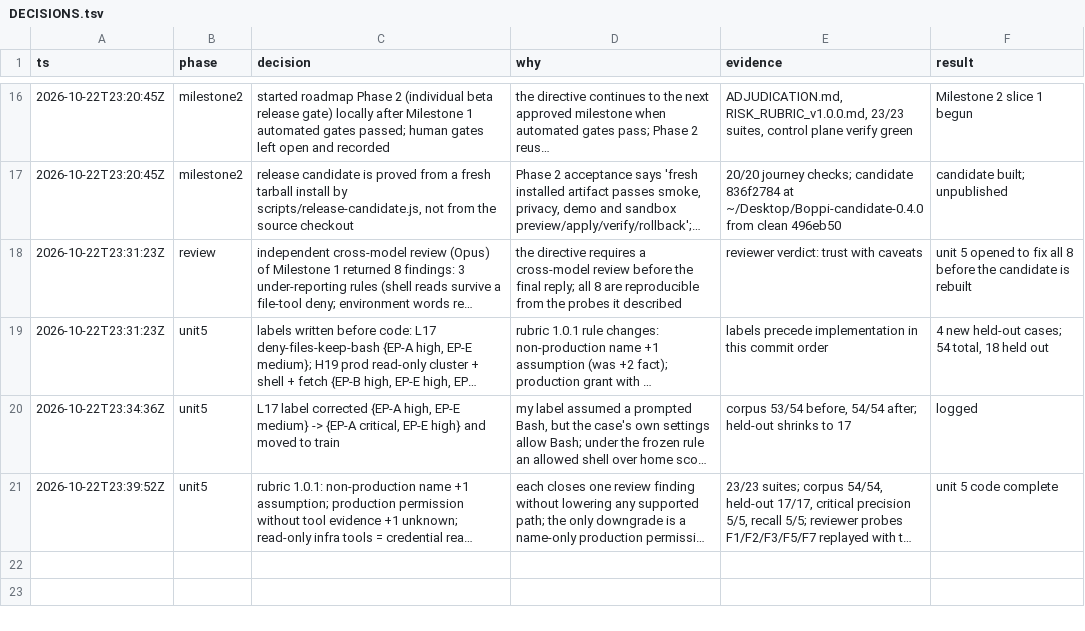
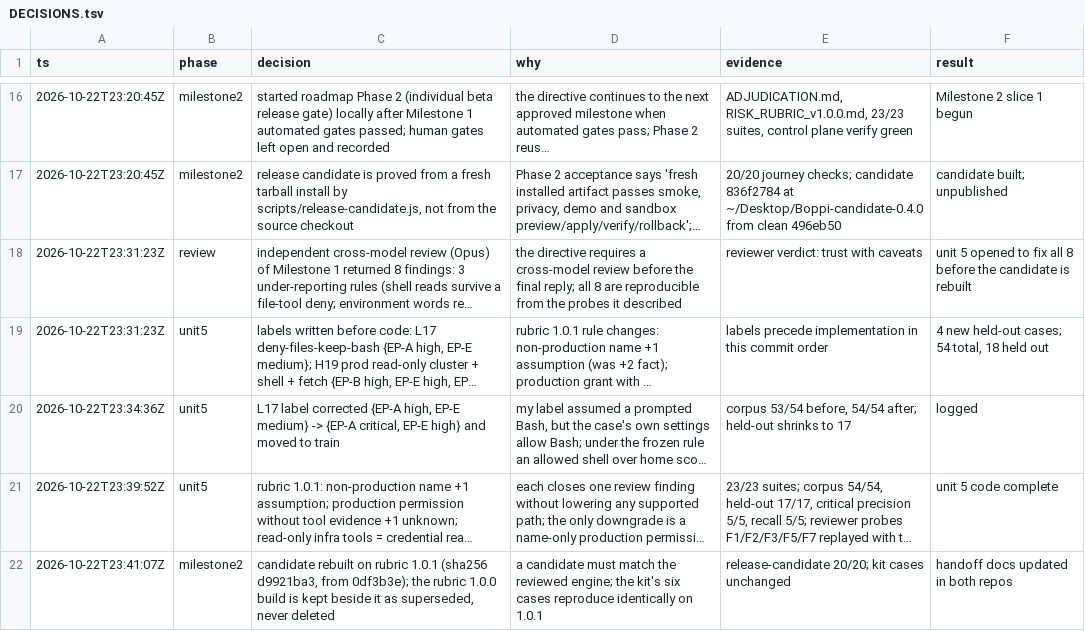
Before and after one commit to Memanzur/boppi-scan, a TSV file: docs/milestone1/DECISIONS.tsv, drawn as a sheet; only a part is shown, gaps mark what is left out; long unchanged cells end in …; the diff names each change by its address in the sheet, - before the commit and + after, or states it on an @@ line.

```diff
--- a/docs/milestone1/DECISIONS.tsv
+++ b/docs/milestone1/DECISIONS.tsv
+row 22: 2026-10-22T23:41:07Z | milestone2 | candidate rebuilt on rubric 1.0.1 (sha256 d9921ba3, from 0df3b3e); the rubric 1.0.0 build is kept beside it as superseded, never deleted | a candidate must match the reviewed engine; the kit's six cases reproduce identically on 1.0.1 | release-candidate 20/20; kit cases unchanged | handoff docs updated in both repos
```
Also changed, not shown: 3 other files.
